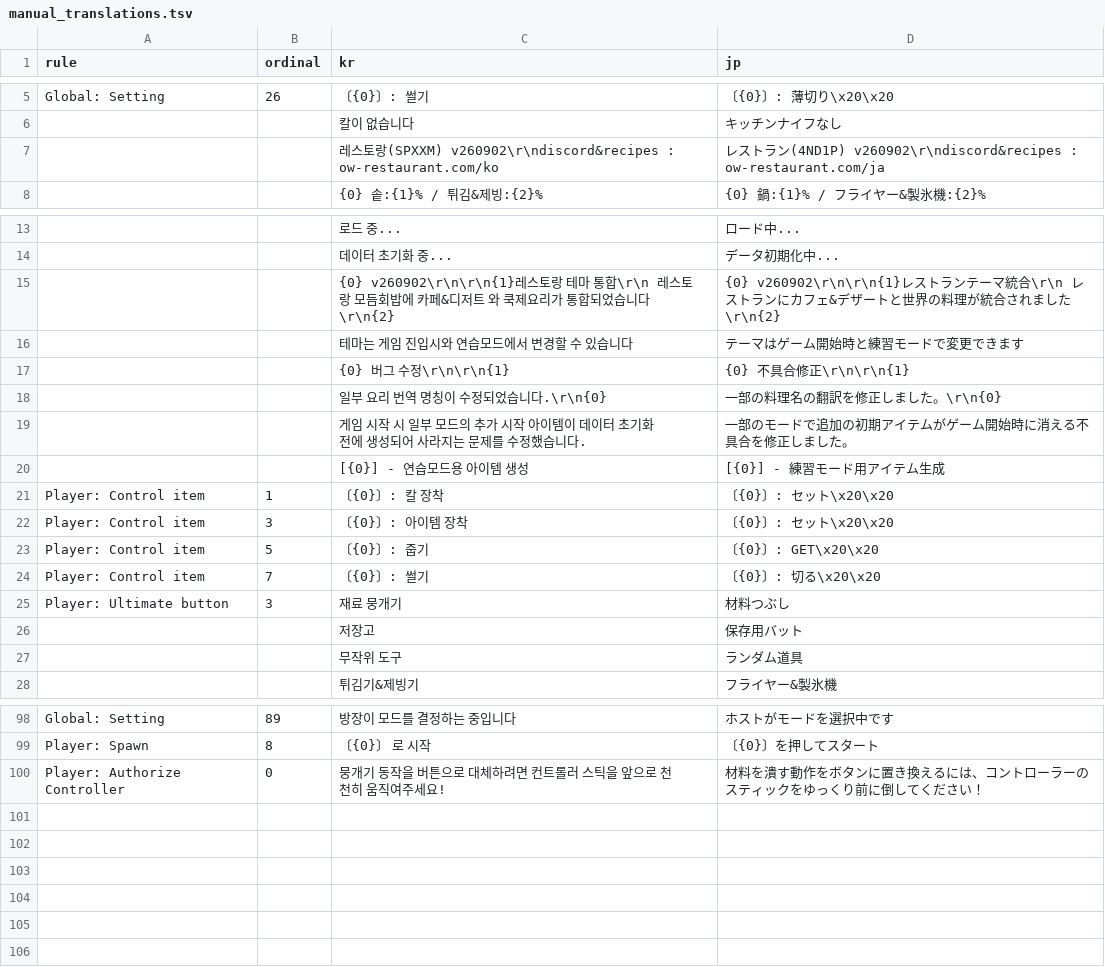
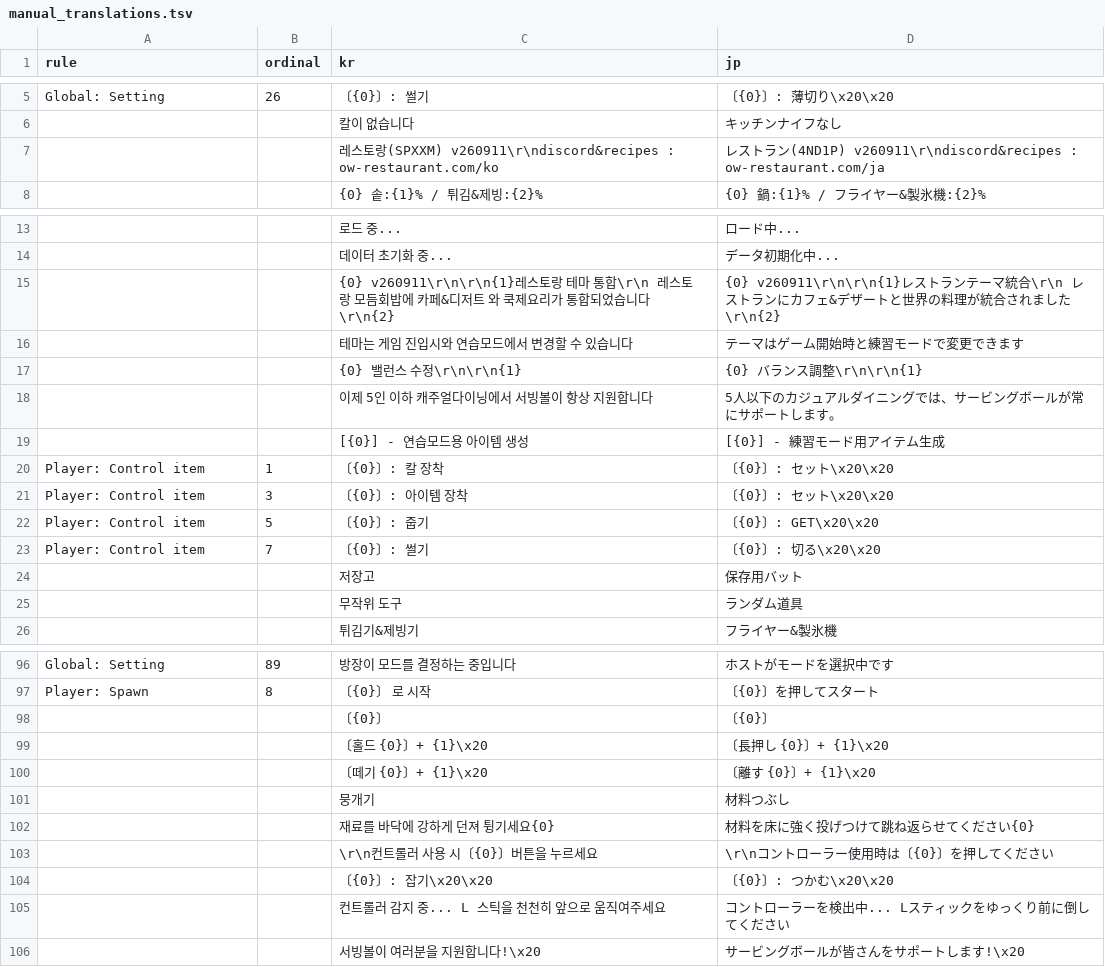
Before and after one commit to DoubleJONY/ow_restaurant, a TSV file: scripts/jp_deluxe/manual_translations.tsv, drawn as a sheet; only a part is shown, gaps mark what is left out; the diff covers the shown part only.

```diff
--- a/scripts/jp_deluxe/manual_translations.tsv
+++ b/scripts/jp_deluxe/manual_translations.tsv
@@ -6,3 +6,3 @@ Global: Setting	26	〔{0}〕:  썰기  	〔{0}〕:  薄切り\x20\x20
 		 칼이 없습니다  	キッチンナイフなし
-		레스토랑(SPXXM) v260902\r\ndiscord&recipes : ow-restaurant.com/ko	レストラン(4ND1P) v260902\r\ndiscord&recipes : ow-restaurant.com/ja
+		레스토랑(SPXXM) v260911\r\ndiscord&recipes : ow-restaurant.com/ko	レストラン(4ND1P) v260911\r\ndiscord&recipes : ow-restaurant.com/ja
 		{0} 솥:{1}% / 튀김&제빙:{2}%	{0} 鍋:{1}% / フライヤー&製氷機:{2}%
@@ -14,7 +14,6 @@ Global: Setting	26	〔{0}〕:  썰기  	〔{0}〕:  薄切り\x20\x20
 		데이터 초기화 중...	データ初期化中...
-		{0} v260902\r\n\r\n{1}레스토랑 테마 통합\r\n  레스토랑 모듬회밥에 카페&디저트 와 쿡제요리가 통합되었습니다\r\n{2}	{0} v260902\r\n\r\n{1}レストランテーマ統合\r\n  レストランにカフェ&デザートと世界の料理が統合されました\r\n{2}
+		{0} v260911\r\n\r\n{1}레스토랑 테마 통합\r\n  레스토랑 모듬회밥에 카페&디저트 와 쿡제요리가 통합되었습니다\r\n{2}	{0} v260911\r\n\r\n{1}レストランテーマ統合\r\n  レストランにカフェ&デザートと世界の料理が統合されました\r\n{2}
 		  테마는 게임 진입시와 연습모드에서 변경할 수 있습니다	  テーマはゲーム開始時と練習モードで変更できます
-		{0} 버그 수정\r\n\r\n{1}	{0} 不具合修正\r\n\r\n{1}
-		  일부 요리 번역 명칭이 수정되었습니다.\r\n{0}	  一部の料理名の翻訳を修正しました。\r\n{0}
-		  게임 시작 시 일부 모드의 추가 시작 아이템이 데이터 초기화 전에 생성되어 사라지는 문제를 수정했습니다.	  一部のモードで追加の初期アイテムがゲーム開始時に消える不具合を修正しました。
+		{0} 밸런스 수정\r\n\r\n{1}	{0} バランス調整\r\n\r\n{1}
+		  이제 5인 이하 캐주얼다이닝에서 서빙볼이 항상 지원합니다	  5人以下のカジュアルダイニングでは、サービングボールが常にサポートします。
 		[{0}] - 연습모드용 아이템 생성	[{0}] - 練習モード用アイテム生成
@@ -24,3 +23,2 @@ Player: Control item	5	〔{0}〕:  줍기  	〔{0}〕:  GET\x20\x20
 Player: Control item	7	〔{0}〕:  썰기  	〔{0}〕:  切る\x20\x20
-Player: Ultimate button	3	재료 뭉개기	材料つぶし
 		저장고	保存用バット
@@ -99,2 +97,10 @@ Global: Setting	89	 방장이 모드를 결정하는 중입니다	 ホストが
 Player: Spawn	8	〔{0}〕 로 시작	〔{0}〕を押してスタート
-Player: Authorize Controller	0	뭉개기 동작을 버튼으로 대체하려면 컨트롤러 스틱을 앞으로 천천히 움직여주세요! 	材料を潰す動作をボタンに置き換えるには、コントローラーのスティックをゆっくり前に倒してください！
+		〔{0}〕	〔{0}〕
+		〔홀드 {0}〕+ {1}\x20	〔長押し {0}〕+ {1}\x20
+		〔떼기 {0}〕+ {1}\x20	〔離す   {0}〕+ {1}\x20
+		뭉개기	材料つぶし
+		재료를 바닥에 강하게 던져 튕기세요{0}	材料を床に強く投げつけて跳ね返らせてください{0}
+		\r\n컨트롤러 사용 시〔{0}〕버튼을 누르세요	\r\nコントローラー使用時は〔{0}〕を押してください
+		〔{0}〕:  잡기\x20\x20	〔{0}〕:  つかむ\x20\x20
+		컨트롤러 감지 중... L 스틱을 천천히 앞으로 움직여주세요	コントローラーを検出中... Lスティックをゆっくり前に倒してください
+		서빙볼이 여러분을 지원합니다!\x20	サービングボールが皆さんをサポートします!\x20
```
Also changed, not shown: 2 edited cells elsewhere in this file, build/en_deluxe/resolved_translation_map.tsv, build/en_deluxe/translation_inventory.tsv, 26 other files.
